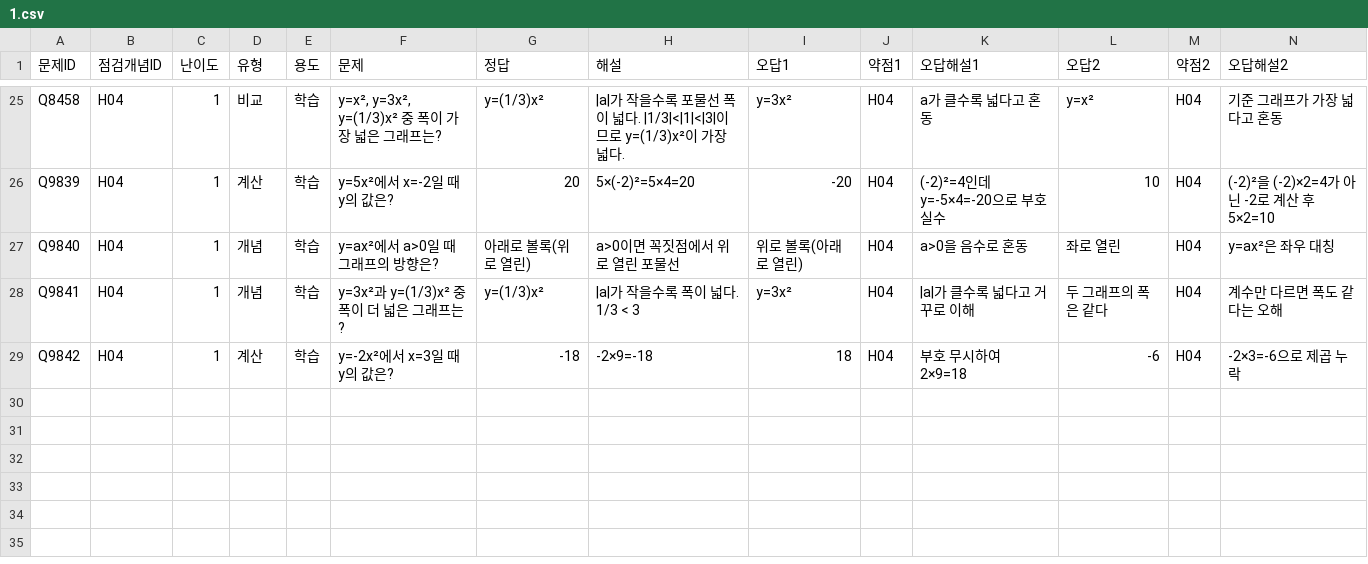
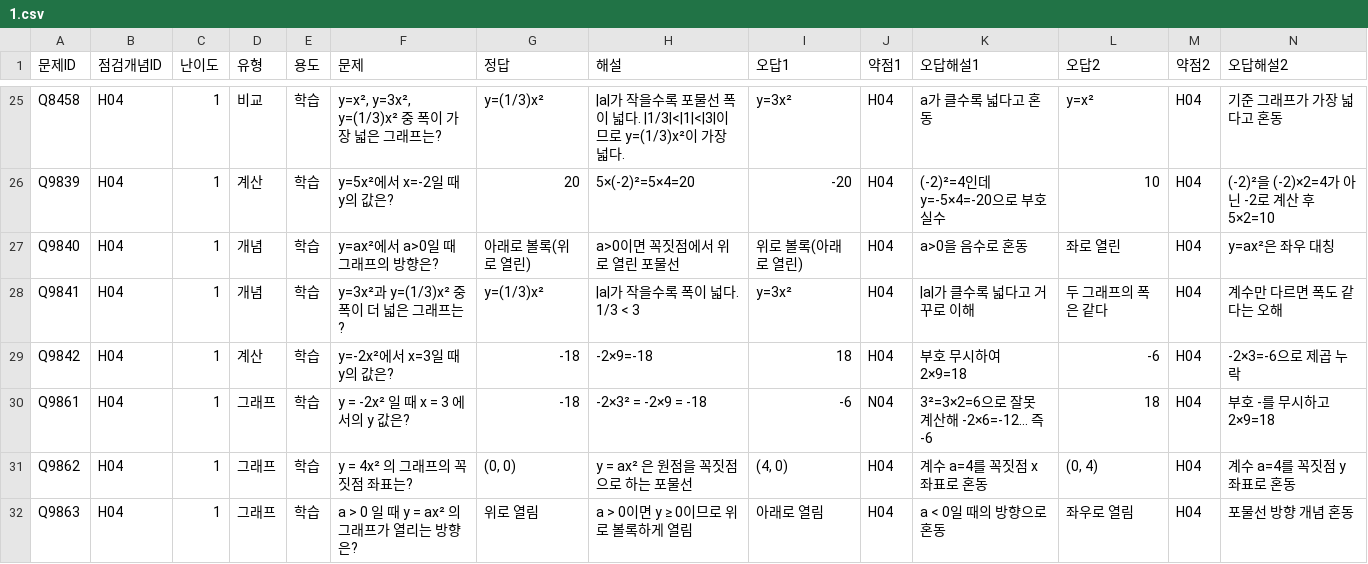
Before and after one commit to wataryu00-boop/math-diagnostic, a CSV file: problems/H04/1.csv, drawn as a sheet; only a part is shown, gaps mark what is left out; rows hold the shown columns only; the diff names each change by its address in the sheet, - before the commit and + after, or states it on an @@ line.

```diff
--- a/problems/H04/1.csv
+++ b/problems/H04/1.csv
+row 30: Q9861 | H04 | 1 | 그래프 | 학습 | y = -2x² 일 때 x = 3 에서의 y 값은? | -18 | -2×3² = -2×9 = -18 | -6 | N04 | 3²=3×2=6으로 잘못 계산해 -2×6=-12... 즉 -6 | 18 | H04 | 부호 -를 무시하고 2×9=18
+row 31: Q9862 | H04 | 1 | 그래프 | 학습 | y = 4x² 의 그래프의 꼭짓점 좌표는? | (0, 0) | y = ax² 은 원점을 꼭짓점으로 하는 포물선 | (4, 0) | H04 | 계수 a=4를 꼭짓점 x좌표로 혼동 | (0, 4) | H04 | 계수 a=4를 꼭짓점 y좌표로 혼동
+row 32: Q9863 | H04 | 1 | 그래프 | 학습 | a > 0 일 때 y = ax² 의 그래프가 열리는 방향은? | 위로 열림 | a > 0이면 y ≥ 0이므로 위로 볼록하게 열림 | 아래로 열림 | H04 | a < 0일 때의 방향으로 혼동 | 좌우로 열림 | H04 | 포물선 방향 개념 혼동
```
Also changed, not shown: problems/H04/2.csv, problems/H04/3.csv.
